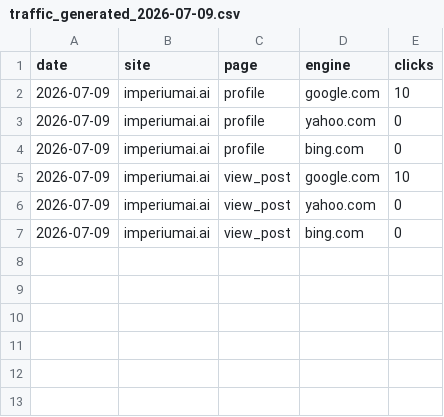
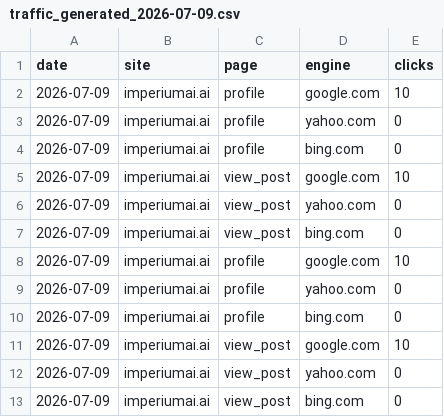
Before and after one commit to krish1802/imperium-ai, a CSV file: seo_reports/imperiumai_ai/traffic_generated_2026-07-09.csv, drawn as a sheet; the diff names each change by its address in the sheet, - before the commit and + after, or states it on an @@ line.

```diff
--- a/seo_reports/imperiumai_ai/traffic_generated_2026-07-09.csv
+++ b/seo_reports/imperiumai_ai/traffic_generated_2026-07-09.csv
+row 8: 2026-07-09 | imperiumai.ai | profile | google.com | 10
+row 9: 2026-07-09 | imperiumai.ai | profile | yahoo.com | 0
+row 10: 2026-07-09 | imperiumai.ai | profile | bing.com | 0
+row 11: 2026-07-09 | imperiumai.ai | view_post | google.com | 10
+row 12: 2026-07-09 | imperiumai.ai | view_post | yahoo.com | 0
+row 13: 2026-07-09 | imperiumai.ai | view_post | bing.com | 0
```
